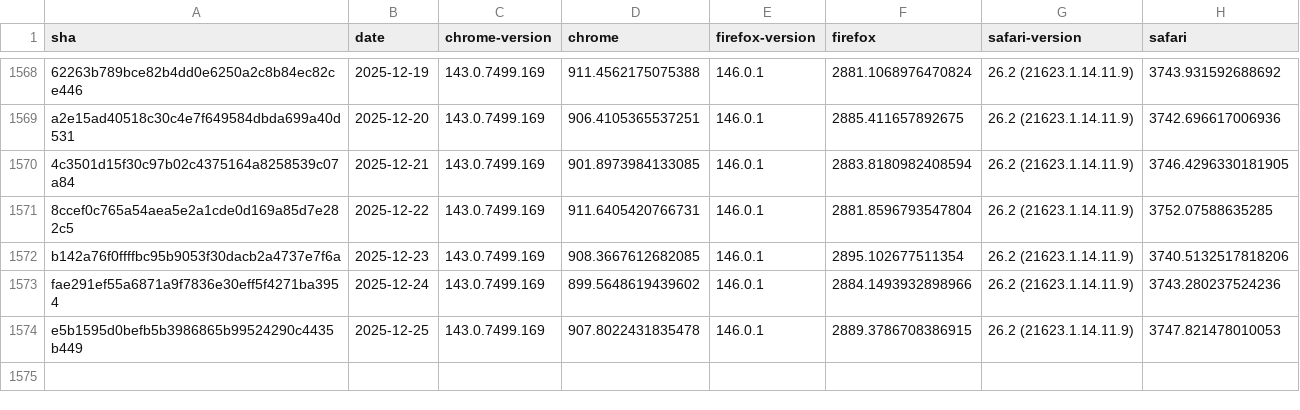
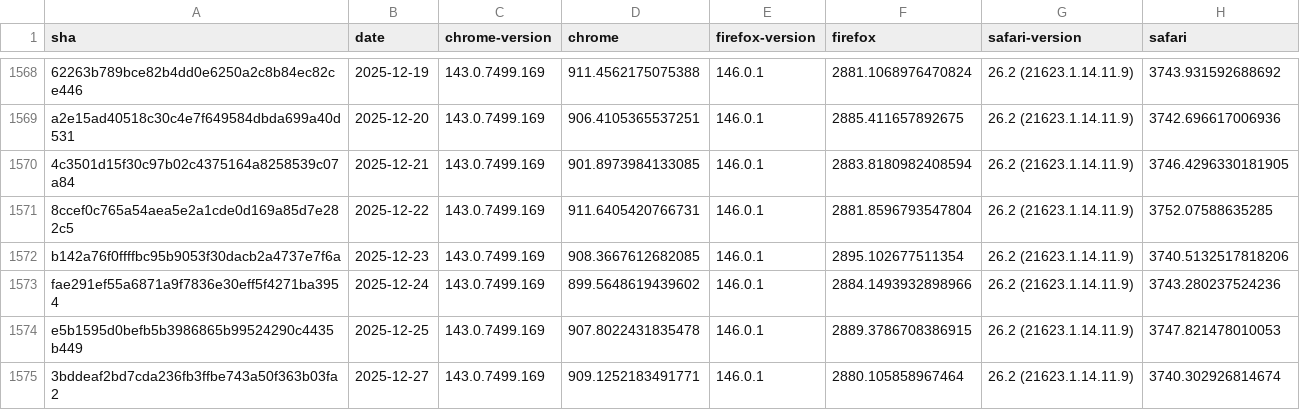
Before and after one commit to cauut121997-create/results-analysis, a CSV file: data/stable-browser-specific-failures.csv, drawn as a sheet; only a part is shown, gaps mark what is left out.

```diff
--- a/data/stable-browser-specific-failures.csv
+++ b/data/stable-browser-specific-failures.csv
@@ -1574 +1574,2 @@ fae291ef55a6871a9f7836e30eff5f4271ba3954,2025-12-24,143.0.7499.169,899.564861943
 e5b1595d0befb5b3986865b99524290c4435b449,2025-12-25,143.0.7499.169,907.8022431835478,146.0.1,2889.3786708386915,26.2 (21623.1.14.11.9),3747.821478010053
+3bddeaf2bd7cda236fb3ffbe743a50f363b03fa2,2025-12-27,143.0.7499.169,909.1252183491771,146.0.1,2880.105858967464,26.2 (21623.1.14.11.9),3740.302926814674
```
Also changed, not shown: data/interop-2025/interop-2025-stable-v2.csv.
